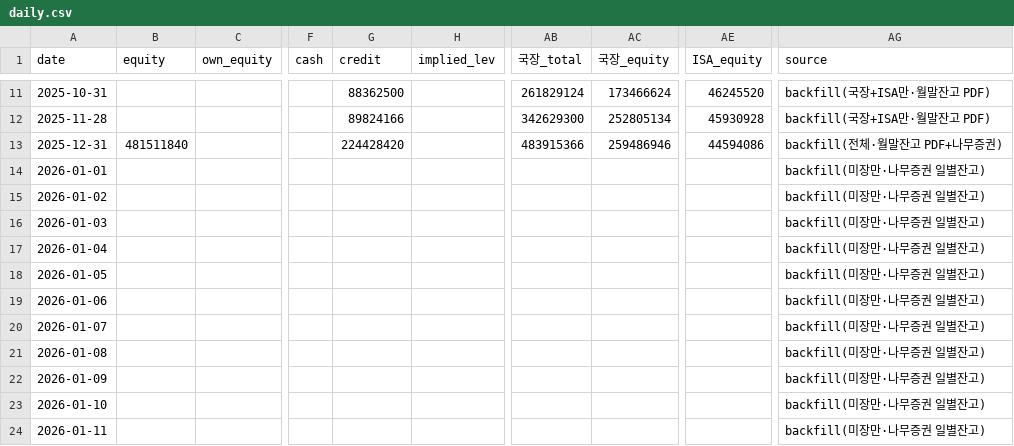
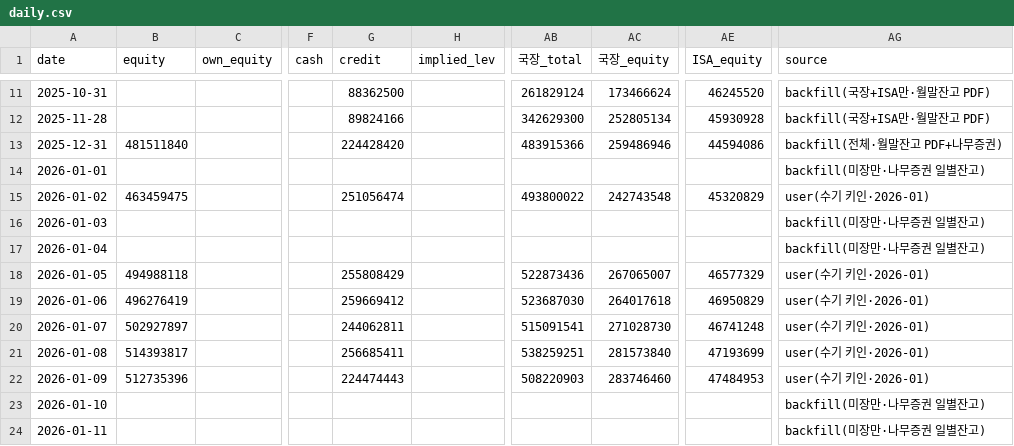
Before and after one commit to andynet2014-sudo/Github-Repository-1, a CSV file: mtm-dashboard/data/daily.csv, drawn as a sheet; only a part is shown, gaps mark what is left out; the diff covers the shown part only; the diff names each change by its address in the sheet, - before the commit and + after, or states it on an @@ line.

```diff
--- a/mtm-dashboard/data/daily.csv
+++ b/mtm-dashboard/data/daily.csv
-B15 (equity): (empty)
+B15 (equity): 463459475
-G15 (credit): (empty)
+G15 (credit): 251056474
-AB15 (국장_total): (empty)
+AB15 (국장_total): 493800022
-AC15 (국장_equity): (empty)
+AC15 (국장_equity): 242743548
-AE15 (ISA_equity): (empty)
+AE15 (ISA_equity): 45320829
-AG15 (source): backfill(미장만·나무증권 일별잔고)
+AG15 (source): user(수기 키인·2026-01)
-B18 (equity): (empty)
+B18 (equity): 494988118
-G18 (credit): (empty)
+G18 (credit): 255808429
-AB18 (국장_total): (empty)
+AB18 (국장_total): 522873436
-AC18 (국장_equity): (empty)
+AC18 (국장_equity): 267065007
-AE18 (ISA_equity): (empty)
+AE18 (ISA_equity): 46577329
-AG18:AG22 (source): backfill(미장만·나무증권 일별잔고)
+AG18:AG22 (source): user(수기 키인·2026-01)
-B19 (equity): (empty)
+B19 (equity): 496276419
-G19 (credit): (empty)
+G19 (credit): 259669412
-AB19 (국장_total): (empty)
+AB19 (국장_total): 523687030
-AC19 (국장_equity): (empty)
+AC19 (국장_equity): 264017618
-AE19 (ISA_equity): (empty)
+AE19 (ISA_equity): 46950829
-B20 (equity): (empty)
+B20 (equity): 502927897
-G20 (credit): (empty)
+G20 (credit): 244062811
-AB20 (국장_total): (empty)
+AB20 (국장_total): 515091541
-AC20 (국장_equity): (empty)
+AC20 (국장_equity): 271028730
-AE20 (ISA_equity): (empty)
+AE20 (ISA_equity): 46741248
-B21 (equity): (empty)
+B21 (equity): 514393817
-G21 (credit): (empty)
+G21 (credit): 256685411
-AB21 (국장_total): (empty)
+AB21 (국장_total): 538259251
-AC21 (국장_equity): (empty)
+AC21 (국장_equity): 281573840
-AE21 (ISA_equity): (empty)
+AE21 (ISA_equity): 47193699
-B22 (equity): (empty)
+B22 (equity): 512735396
-G22 (credit): (empty)
+G22 (credit): 224474443
-AB22 (국장_total): (empty)
+AB22 (국장_total): 508220903
-AC22 (국장_equity): (empty)
+AC22 (국장_equity): 283746460
-AE22 (ISA_equity): (empty)
+AE22 (ISA_equity): 47484953
```
Also changed, not shown: 90 edited cells elsewhere in this file, mtm-dashboard/data/cashflow.csv, 1 other file.
